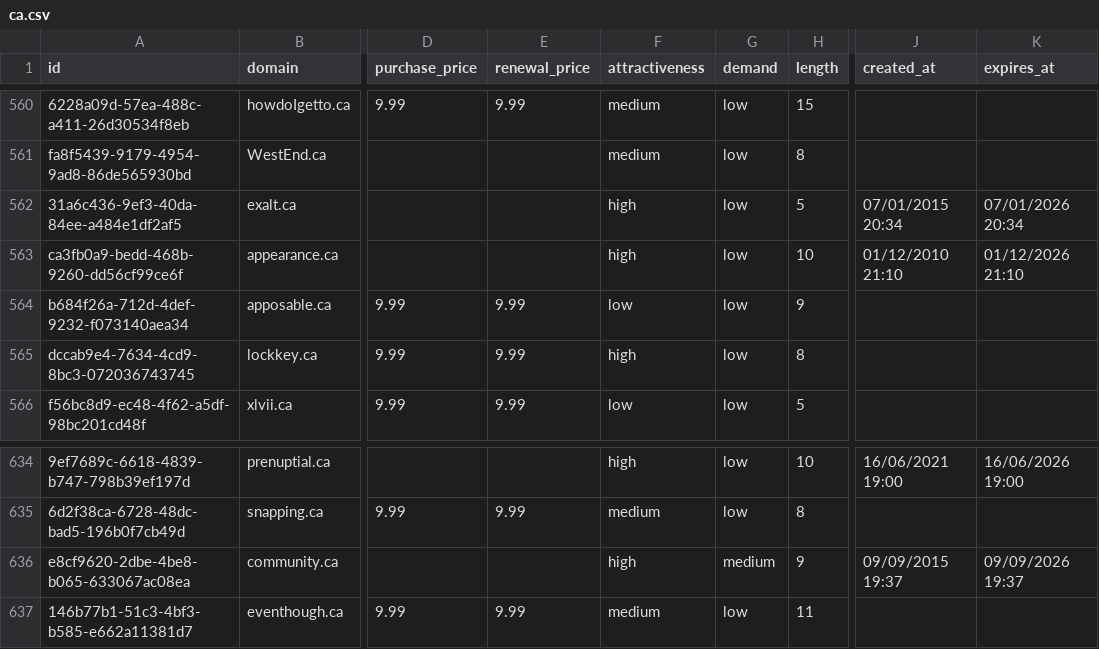
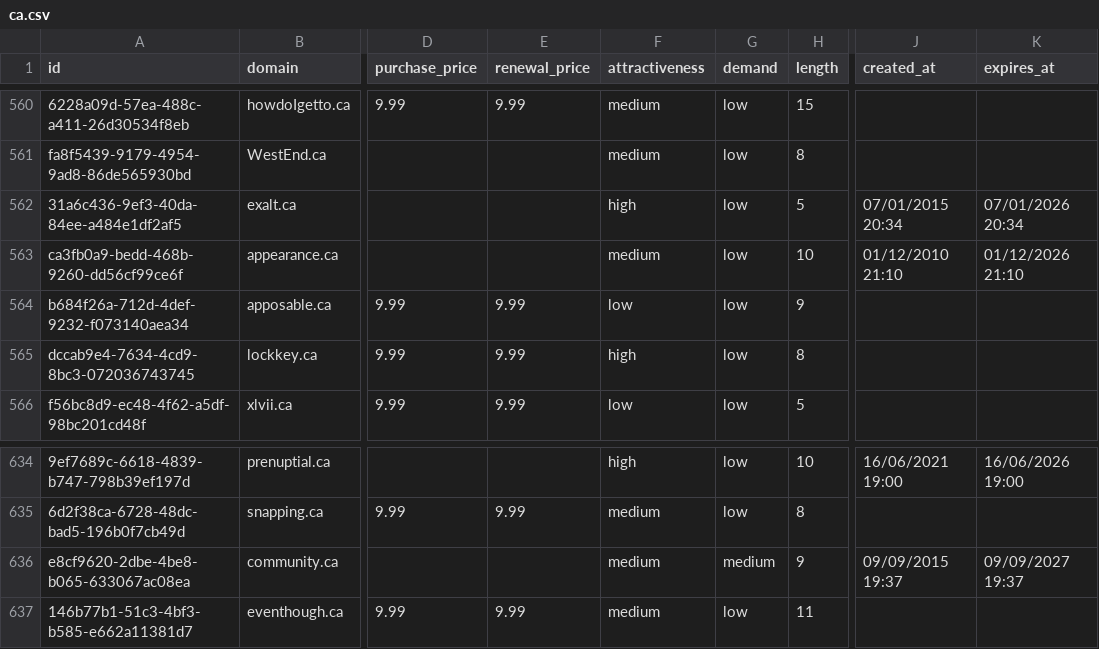
Before and after one commit to UniqueDomains/ca-oneword-domains, a CSV file: ca.csv, drawn as a sheet; only a part is shown, gaps mark what is left out; the diff names each change by its address in the sheet, - before the commit and + after, or states it on an @@ line.

Commit message:
Domains update

```diff
--- a/ca.csv
+++ b/ca.csv
-F563 (attractiveness): high
+F563 (attractiveness): medium
-F636 (attractiveness): high
+F636 (attractiveness): medium
-K636 (expires_at): 09/09/2026 19:37
+K636 (expires_at): 09/09/2027 19:37
```
Also changed, not shown: 4 other files.
